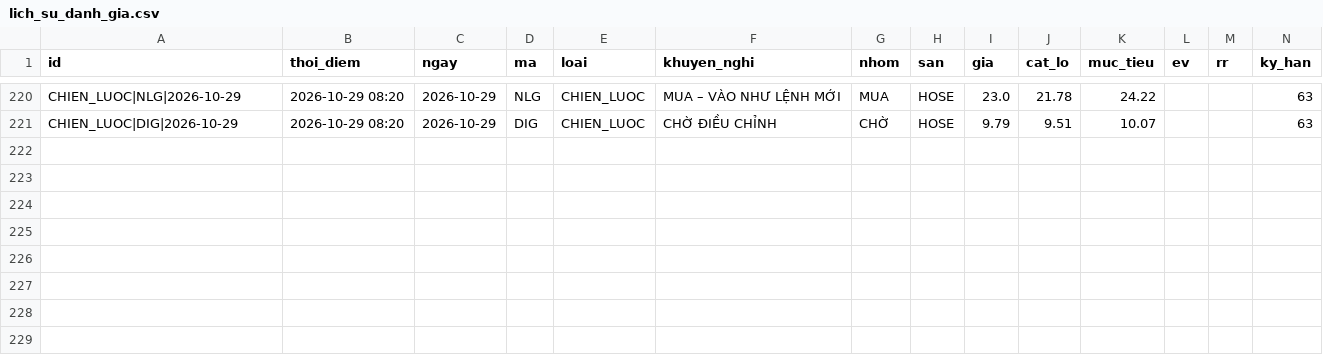
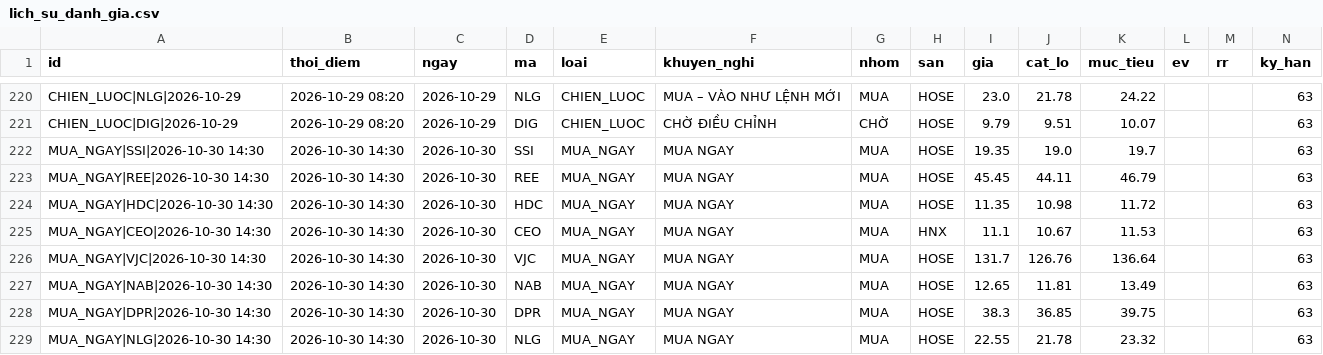
Before and after one commit to mihhle2006-beep/canh-bao-mua, a CSV file: lich_su_danh_gia.csv, drawn as a sheet; only a part is shown, gaps mark what is left out; rows hold the shown columns only; the diff names each change by its address in the sheet, - before the commit and + after, or states it on an @@ line.

```diff
--- a/lich_su_danh_gia.csv
+++ b/lich_su_danh_gia.csv
+row 222: MUA_NGAY|SSI|2026-10-30 14:30 | 2026-10-30 14:30 | 2026-10-30 | SSI | MUA_NGAY | MUA NGAY | MUA | HOSE | 19.35 | 19.0 | 19.7 |  |  | 63
+row 223: MUA_NGAY|REE|2026-10-30 14:30 | 2026-10-30 14:30 | 2026-10-30 | REE | MUA_NGAY | MUA NGAY | MUA | HOSE | 45.45 | 44.11 | 46.79 |  |  | 63
+row 224: MUA_NGAY|HDC|2026-10-30 14:30 | 2026-10-30 14:30 | 2026-10-30 | HDC | MUA_NGAY | MUA NGAY | MUA | HOSE | 11.35 | 10.98 | 11.72 |  |  | 63
+row 225: MUA_NGAY|CEO|2026-10-30 14:30 | 2026-10-30 14:30 | 2026-10-30 | CEO | MUA_NGAY | MUA NGAY | MUA | HNX | 11.1 | 10.67 | 11.53 |  |  | 63
+row 226: MUA_NGAY|VJC|2026-10-30 14:30 | 2026-10-30 14:30 | 2026-10-30 | VJC | MUA_NGAY | MUA NGAY | MUA | HOSE | 131.7 | 126.76 | 136.64 |  |  | 63
+row 227: MUA_NGAY|NAB|2026-10-30 14:30 | 2026-10-30 14:30 | 2026-10-30 | NAB | MUA_NGAY | MUA NGAY | MUA | HOSE | 12.65 | 11.81 | 13.49 |  |  | 63
+row 228: MUA_NGAY|DPR|2026-10-30 14:30 | 2026-10-30 14:30 | 2026-10-30 | DPR | MUA_NGAY | MUA NGAY | MUA | HOSE | 38.3 | 36.85 | 39.75 |  |  | 63
+row 229: MUA_NGAY|NLG|2026-10-30 14:30 | 2026-10-30 14:30 | 2026-10-30 | NLG | MUA_NGAY | MUA NGAY | MUA | HOSE | 22.55 | 21.78 | 23.32 |  |  | 63
```
Also changed, not shown: 2 other files.
